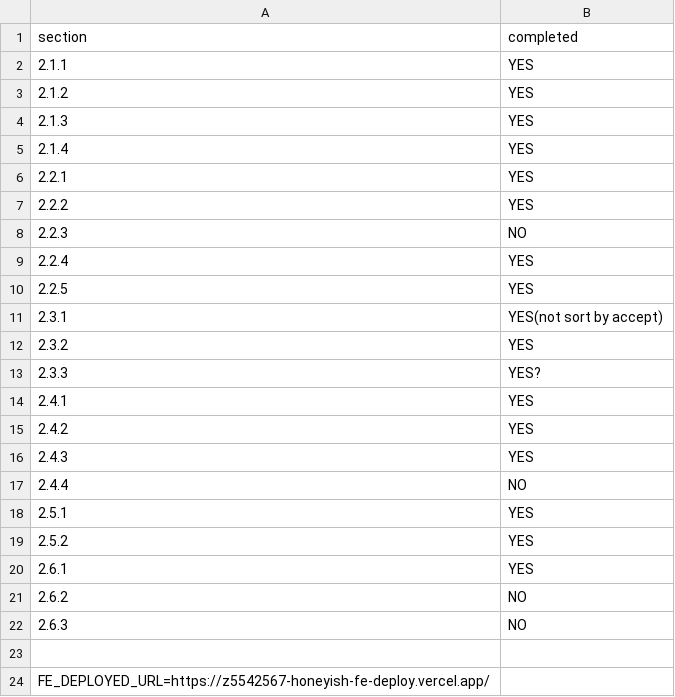
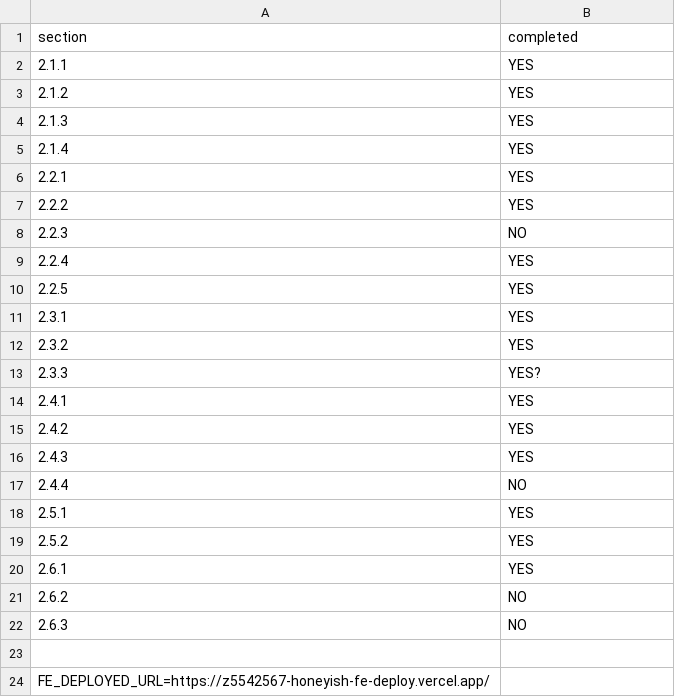
Before and after one commit to Hakiysu/airbrb-deploy, a CSV file: progress.csv, drawn as a sheet.

Commit message:
Remove useless states, update progress.csv.

```diff
--- a/progress.csv
+++ b/progress.csv
@@ -10,3 +10,3 @@ section,completed
 2.2.5,YES
-2.3.1,YES(not sort by accept)
+2.3.1,YES
 2.3.2,YES
```
Also changed, not shown: 2 other files.
